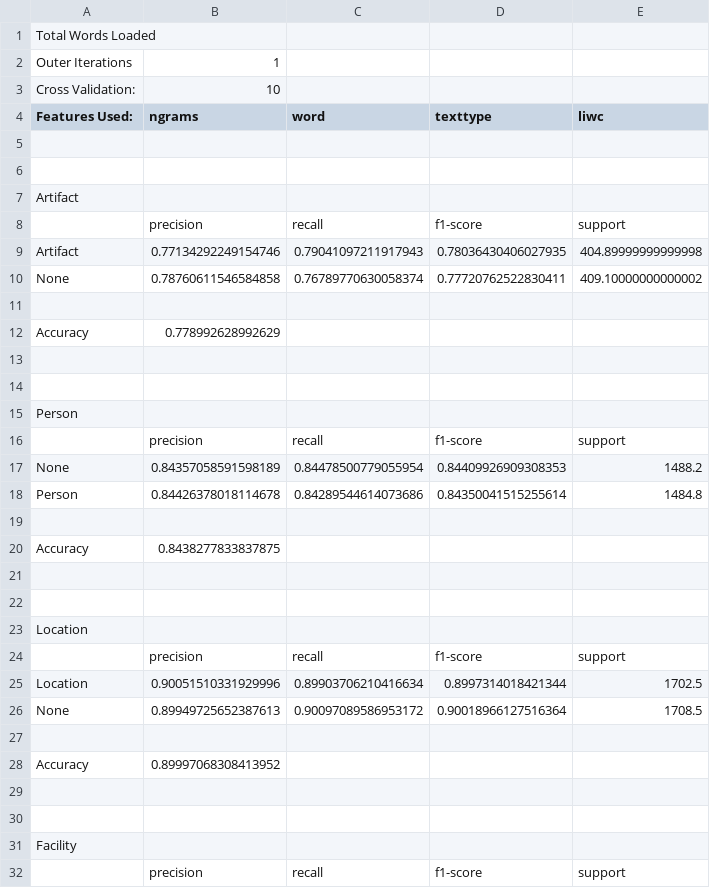
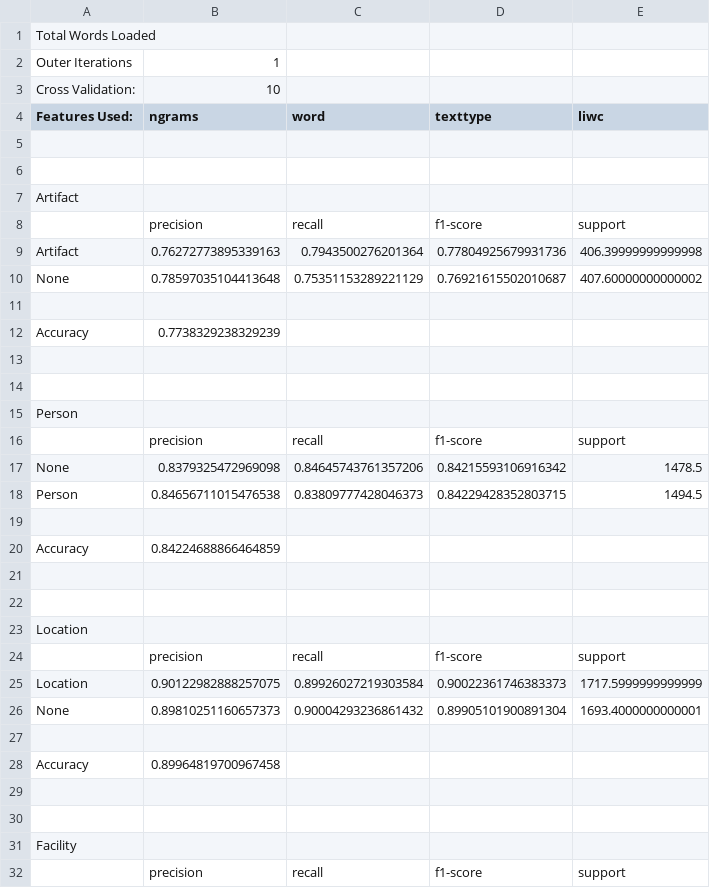
Before and after one commit to jenningsanderson/ner-twitter-ml, a CSV file: output/ngrams_texttype_liwc_noLimit.csv, drawn as a sheet; only a part is shown; the diff covers the shown part only.

```diff
--- a/output/ngrams_texttype_liwc_noLimit.csv
+++ b/output/ngrams_texttype_liwc_noLimit.csv
@@ -8,6 +8,6 @@ Artifact
 ,precision,recall,f1-score,support
-Artifact,0.77134292249154746,0.79041097211917943,0.78036430406027935,404.89999999999998
-None,0.78760611546584858,0.76789770630058374,0.77720762522830411,409.10000000000002
+Artifact,0.76272773895339163,0.7943500276201364,0.77804925679931736,406.39999999999998
+None,0.78597035104413648,0.75351153289221129,0.76921615502010687,407.60000000000002
 
-Accuracy,0.778992628992629
+Accuracy,0.7738329238329239
 
@@ -16,6 +16,6 @@ Person
 ,precision,recall,f1-score,support
-None,0.84357058591598189,0.84478500779055954,0.84409926909308353,1488.2
-Person,0.84426378018114678,0.84289544614073686,0.84350041515255614,1484.8
+None,0.8379325472969098,0.84645743761357206,0.84215593106916342,1478.5
+Person,0.84656711015476538,0.83809777428046373,0.84229428352803715,1494.5
 
-Accuracy,0.8438277833837875
+Accuracy,0.84224688866464859
 
@@ -24,6 +24,6 @@ Location
 ,precision,recall,f1-score,support
-Location,0.90051510331929996,0.89903706210416634,0.8997314018421344,1702.5
-None,0.89949725652387613,0.90097089586953172,0.90018966127516364,1708.5
+Location,0.90122982888257075,0.89926027219303584,0.90022361746383373,1717.5999999999999
+None,0.89810251160657373,0.90004293236861432,0.89905101900891304,1693.4000000000001
 
-Accuracy,0.89997068308413952
+Accuracy,0.89964819700967458
 
```
Also changed, not shown: 4 added rows, 4 removed rows and 2 edited cells elsewhere in this file, output/test.csv, 9 other files.
